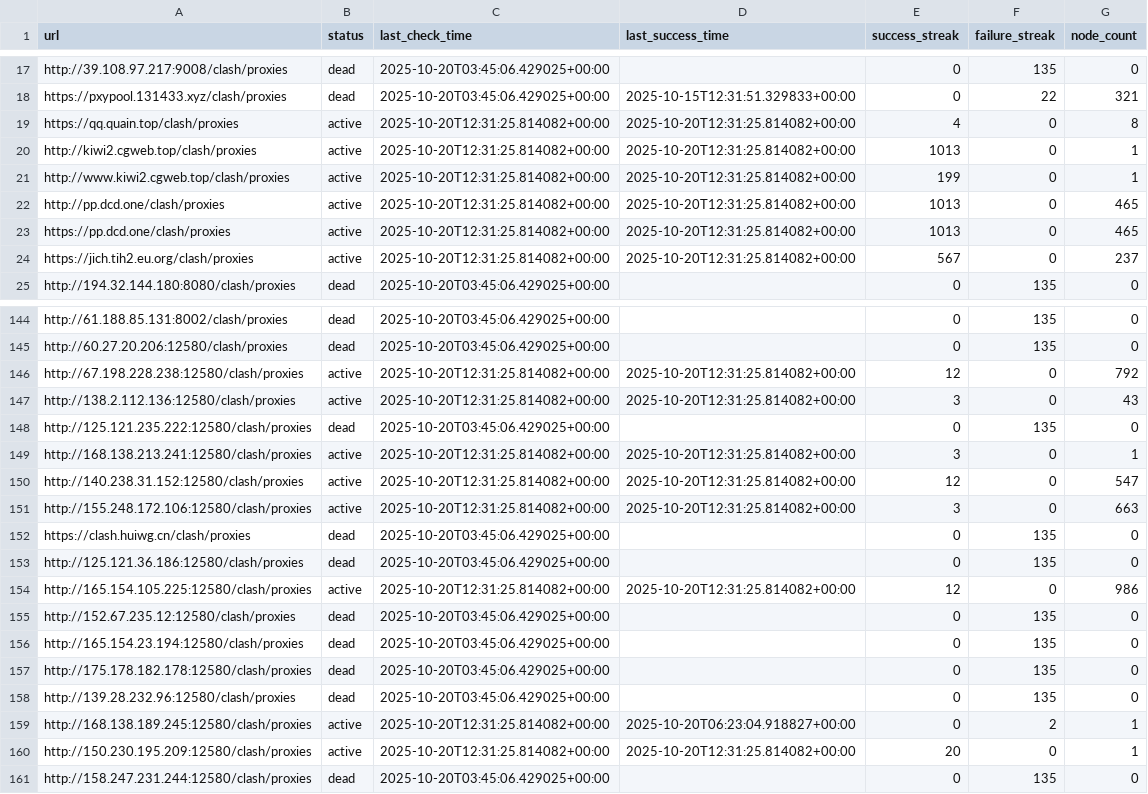
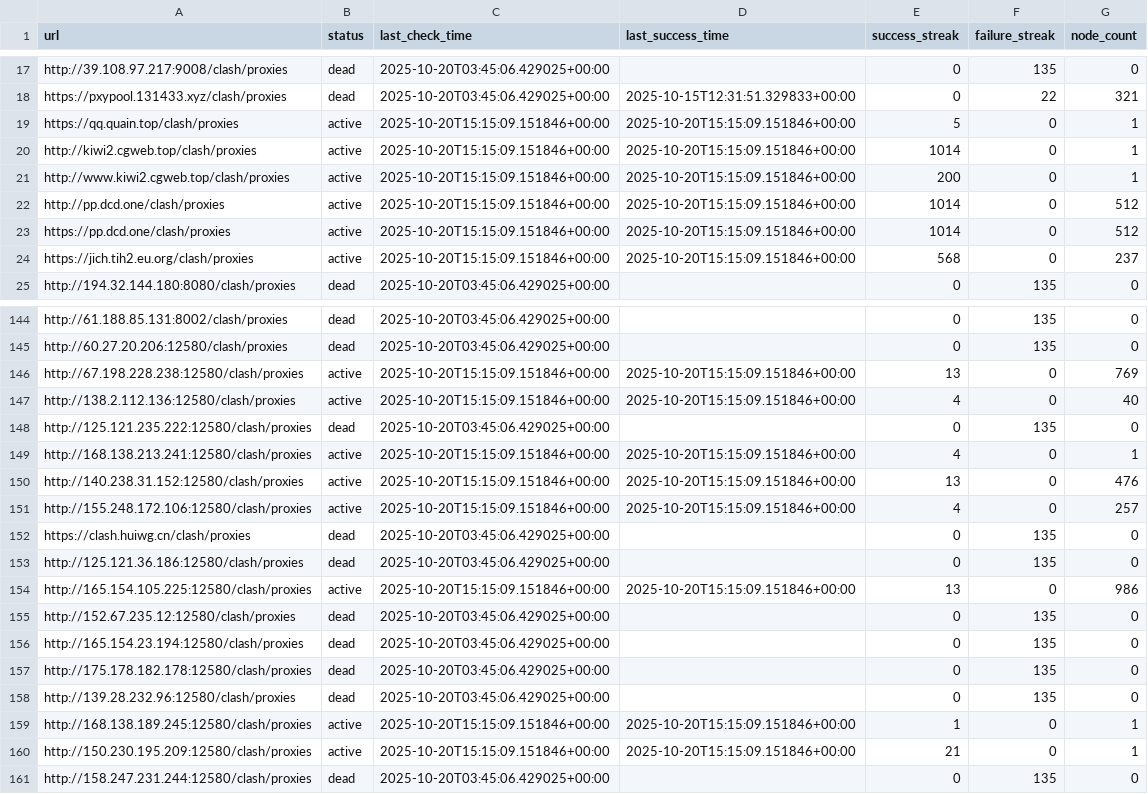
Before and after one commit to SuohYume/collector, a CSV file: link_database.csv, drawn as a sheet; only a part is shown, gaps mark what is left out; the diff covers the shown part only.

```diff
--- a/link_database.csv
+++ b/link_database.csv
@@ -18,8 +18,8 @@ http://39.108.97.217:9008/clash/proxies,dead,2025-10-20T03:45:06.429025+00:00,,0
 https://pxypool.131433.xyz/clash/proxies,dead,2025-10-20T03:45:06.429025+00:00,2025-10-15T12:31:51.329833+00:00,0,22,321
-https://qq.quain.top/clash/proxies,active,2025-10-20T12:31:25.814082+00:00,2025-10-20T12:31:25.814082+00:00,4,0,8
-http://kiwi2.cgweb.top/clash/proxies,active,2025-10-20T12:31:25.814082+00:00,2025-10-20T12:31:25.814082+00:00,1013,0,1
-http://www.kiwi2.cgweb.top/clash/proxies,active,2025-10-20T12:31:25.814082+00:00,2025-10-20T12:31:25.814082+00:00,199,0,1
-http://pp.dcd.one/clash/proxies,active,2025-10-20T12:31:25.814082+00:00,2025-10-20T12:31:25.814082+00:00,1013,0,465
-https://pp.dcd.one/clash/proxies,active,2025-10-20T12:31:25.814082+00:00,2025-10-20T12:31:25.814082+00:00,1013,0,465
-https://jich.tih2.eu.org/clash/proxies,active,2025-10-20T12:31:25.814082+00:00,2025-10-20T12:31:25.814082+00:00,567,0,237
+https://qq.quain.top/clash/proxies,active,2025-10-20T15:15:09.151846+00:00,2025-10-20T15:15:09.151846+00:00,5,0,1
+http://kiwi2.cgweb.top/clash/proxies,active,2025-10-20T15:15:09.151846+00:00,2025-10-20T15:15:09.151846+00:00,1014,0,1
+http://www.kiwi2.cgweb.top/clash/proxies,active,2025-10-20T15:15:09.151846+00:00,2025-10-20T15:15:09.151846+00:00,200,0,1
+http://pp.dcd.one/clash/proxies,active,2025-10-20T15:15:09.151846+00:00,2025-10-20T15:15:09.151846+00:00,1014,0,512
+https://pp.dcd.one/clash/proxies,active,2025-10-20T15:15:09.151846+00:00,2025-10-20T15:15:09.151846+00:00,1014,0,512
+https://jich.tih2.eu.org/clash/proxies,active,2025-10-20T15:15:09.151846+00:00,2025-10-20T15:15:09.151846+00:00,568,0,237
 http://194.32.144.180:8080/clash/proxies,dead,2025-10-20T03:45:06.429025+00:00,,0,135,0
@@ -145,11 +145,11 @@ http://61.188.85.131:8002/clash/proxies,dead,2025-10-20T03:45:06.429025+00:00,,0
 http://60.27.20.206:12580/clash/proxies,dead,2025-10-20T03:45:06.429025+00:00,,0,135,0
-http://67.198.228.238:12580/clash/proxies,active,2025-10-20T12:31:25.814082+00:00,2025-10-20T12:31:25.814082+00:00,12,0,792
-http://138.2.112.136:12580/clash/proxies,active,2025-10-20T12:31:25.814082+00:00,2025-10-20T12:31:25.814082+00:00,3,0,43
+http://67.198.228.238:12580/clash/proxies,active,2025-10-20T15:15:09.151846+00:00,2025-10-20T15:15:09.151846+00:00,13,0,769
+http://138.2.112.136:12580/clash/proxies,active,2025-10-20T15:15:09.151846+00:00,2025-10-20T15:15:09.151846+00:00,4,0,40
 http://125.121.235.222:12580/clash/proxies,dead,2025-10-20T03:45:06.429025+00:00,,0,135,0
-http://168.138.213.241:12580/clash/proxies,active,2025-10-20T12:31:25.814082+00:00,2025-10-20T12:31:25.814082+00:00,3,0,1
-http://140.238.31.152:12580/clash/proxies,active,2025-10-20T12:31:25.814082+00:00,2025-10-20T12:31:25.814082+00:00,12,0,547
-http://155.248.172.106:12580/clash/proxies,active,2025-10-20T12:31:25.814082+00:00,2025-10-20T12:31:25.814082+00:00,3,0,663
+http://168.138.213.241:12580/clash/proxies,active,2025-10-20T15:15:09.151846+00:00,2025-10-20T15:15:09.151846+00:00,4,0,1
+http://140.238.31.152:12580/clash/proxies,active,2025-10-20T15:15:09.151846+00:00,2025-10-20T15:15:09.151846+00:00,13,0,476
+http://155.248.172.106:12580/clash/proxies,active,2025-10-20T15:15:09.151846+00:00,2025-10-20T15:15:09.151846+00:00,4,0,257
 https://clash.huiwg.cn/clash/proxies,dead,2025-10-20T03:45:06.429025+00:00,,0,135,0
 http://125.121.36.186:12580/clash/proxies,dead,2025-10-20T03:45:06.429025+00:00,,0,135,0
-http://165.154.105.225:12580/clash/proxies,active,2025-10-20T12:31:25.814082+00:00,2025-10-20T12:31:25.814082+00:00,12,0,986
+http://165.154.105.225:12580/clash/proxies,active,2025-10-20T15:15:09.151846+00:00,2025-10-20T15:15:09.151846+00:00,13,0,986
 http://152.67.235.12:12580/clash/proxies,dead,2025-10-20T03:45:06.429025+00:00,,0,135,0
@@ -158,4 +158,4 @@ http://175.178.182.178:12580/clash/proxies,dead,2025-10-20T03:45:06.429025+00:00
 http://139.28.232.96:12580/clash/proxies,dead,2025-10-20T03:45:06.429025+00:00,,0,135,0
-http://168.138.189.245:12580/clash/proxies,active,2025-10-20T12:31:25.814082+00:00,2025-10-20T06:23:04.918827+00:00,0,2,1
-http://150.230.195.209:12580/clash/proxies,active,2025-10-20T12:31:25.814082+00:00,2025-10-20T12:31:25.814082+00:00,20,0,1
+http://168.138.189.245:12580/clash/proxies,active,2025-10-20T15:15:09.151846+00:00,2025-10-20T15:15:09.151846+00:00,1,0,1
+http://150.230.195.209:12580/clash/proxies,active,2025-10-20T15:15:09.151846+00:00,2025-10-20T15:15:09.151846+00:00,21,0,1
 http://158.247.231.244:12580/clash/proxies,dead,2025-10-20T03:45:06.429025+00:00,,0,135,0
```
Also changed, not shown: 46 edited cells elsewhere in this file, 3 other files.
